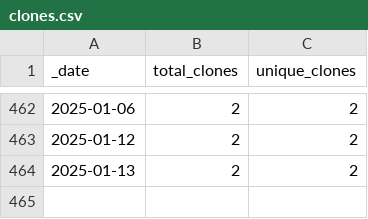
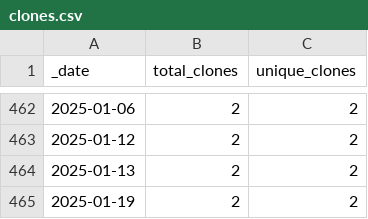
Before and after one commit to dpinney/r3it, a CSV file: traffic/clones.csv, drawn as a sheet; only a part is shown, gaps mark what is left out.

Commit message:
GitHub traffic

```diff
--- a/traffic/clones.csv
+++ b/traffic/clones.csv
@@ -464 +464,2 @@ _date,total_clones,unique_clones
 2025-01-13,2,2
+2025-01-19,2,2
```
Also changed, not shown: 1 other file.
